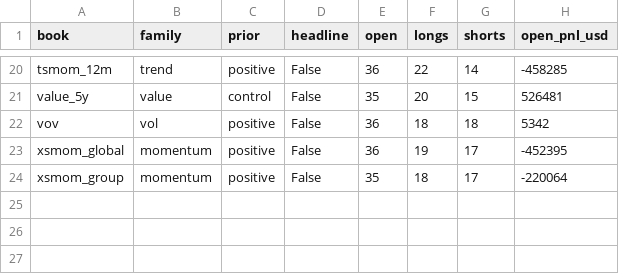
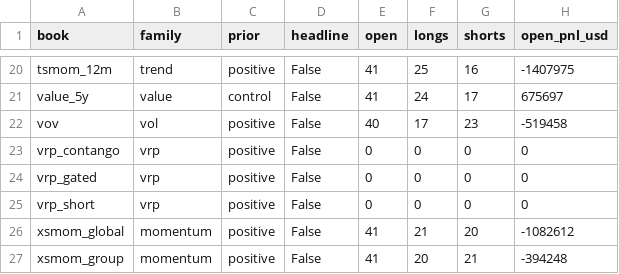
Before and after one commit to mayank201181/Systematic-strategies, a CSV file: results/book/books.csv, drawn as a sheet; only a part is shown, gaps mark what is left out; addresses are those after the commit; the diff covers the shown part only; the diff names each change by its address in the sheet, - before the commit and + after, or states it on an @@ line.

```diff
--- a/results/book/books.csv
+++ b/results/book/books.csv
-E20 (open): 36
+E20 (open): 41
-F20 (longs): 22
+F20 (longs): 25
-G20 (shorts): 14
+G20 (shorts): 16
-H20 (open_pnl_usd): -458285
+H20 (open_pnl_usd): -1407975
-E21 (open): 35
+E21 (open): 41
-F21 (longs): 20
+F21 (longs): 24
-G21 (shorts): 15
+G21 (shorts): 17
-H21 (open_pnl_usd): 526481
+H21 (open_pnl_usd): 675697
-E22 (open): 36
+E22 (open): 40
-F22 (longs): 18
+F22 (longs): 17
-G22 (shorts): 18
+G22 (shorts): 23
-H22 (open_pnl_usd): 5342
+H22 (open_pnl_usd): -519458
+row 23: vrp_contango | vrp | positive | False | 0 | 0 | 0 | 0
+row 24: vrp_gated | vrp | positive | False | 0 | 0 | 0 | 0
+row 25: vrp_short | vrp | positive | False | 0 | 0 | 0 | 0
-E26 (open): 36
+E26 (open): 41
-F26 (longs): 19
+F26 (longs): 21
-G26 (shorts): 17
+G26 (shorts): 20
-H26 (open_pnl_usd): -452395
+H26 (open_pnl_usd): -1082612
-E27 (open): 35
+E27 (open): 41
-F27 (longs): 18
+F27 (longs): 20
-G27 (shorts): 17
+G27 (shorts): 21
-H27 (open_pnl_usd): -220064
+H27 (open_pnl_usd): -394248
```
Also changed, not shown: 66 edited cells elsewhere in this file, results/book/closed.csv, results/correlations.csv, 16 other files.
